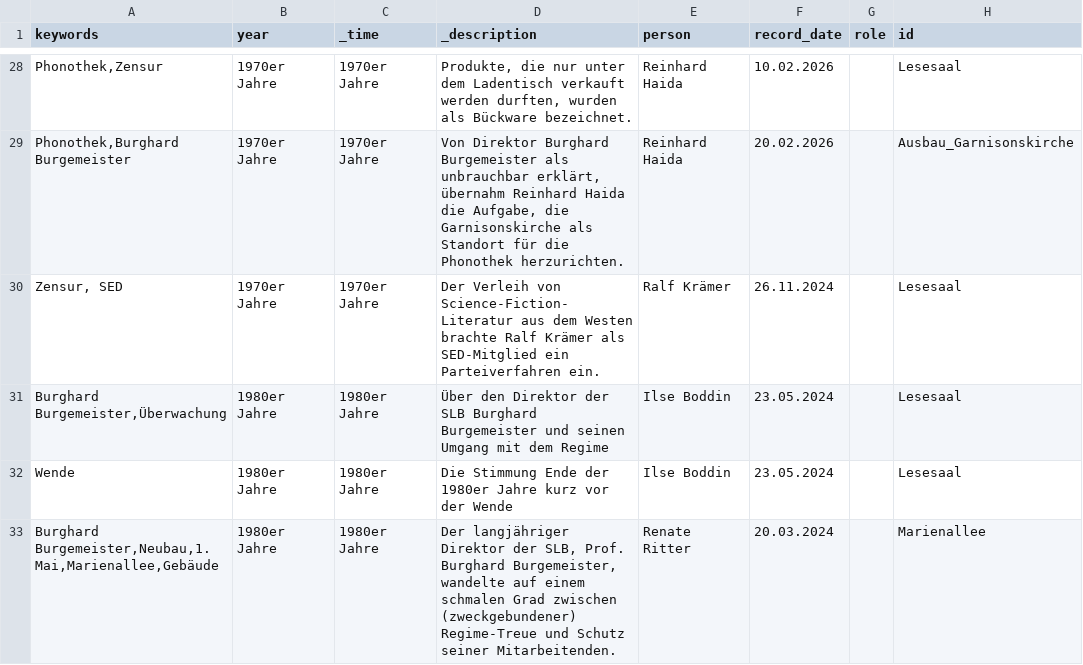
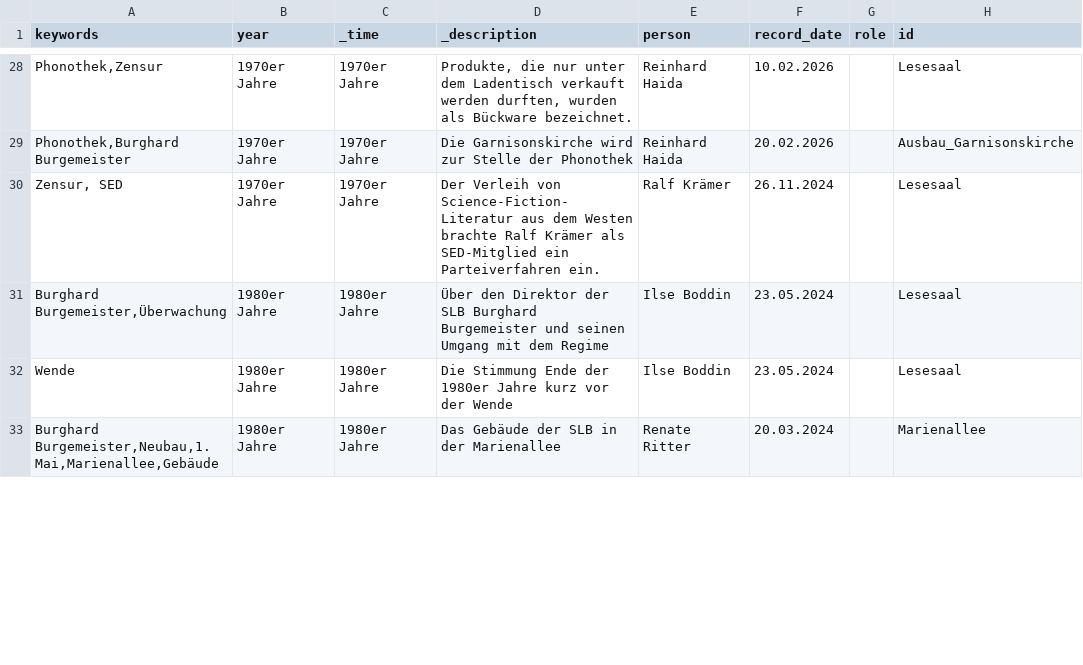
Before and after one commit to robertcornelisschuppe/Erinnerungen-an-die-SLB, a CSV file: data.csv, drawn as a sheet; only a part is shown, gaps mark what is left out; the diff covers the shown part only; the diff names each change by its address in the sheet, - before the commit and + after, or states it on an @@ line.

```diff
--- a/data.csv
+++ b/data.csv
-D29 (_description): Von Direktor Burghard Burgemeister als unbrauchbar erklärt, übernahm Reinhard Haida die Aufgabe, die Garnisonskirche als Standort für die Phonothek herzurichten.
+D29 (_description): Die Garnisonskirche wird zur Stelle der Phonothek
-D33 (_description): Der langjähriger Direktor der SLB, Prof. Burghard Burgemeister, wandelte auf einem schmalen Grad zwischen (zweckgebundener) Regime-Treue und Schutz seiner Mitarbeitenden.
+D33 (_description): Das Gebäude der SLB in der Marienallee
```
Also changed, not shown: 27 edited cells elsewhere in this file.
